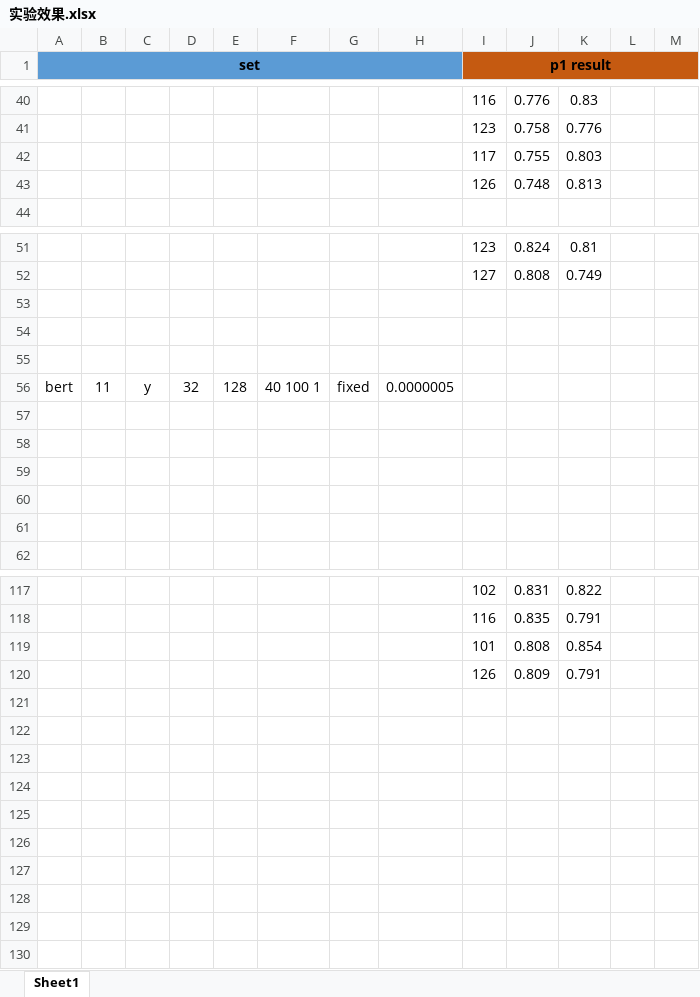
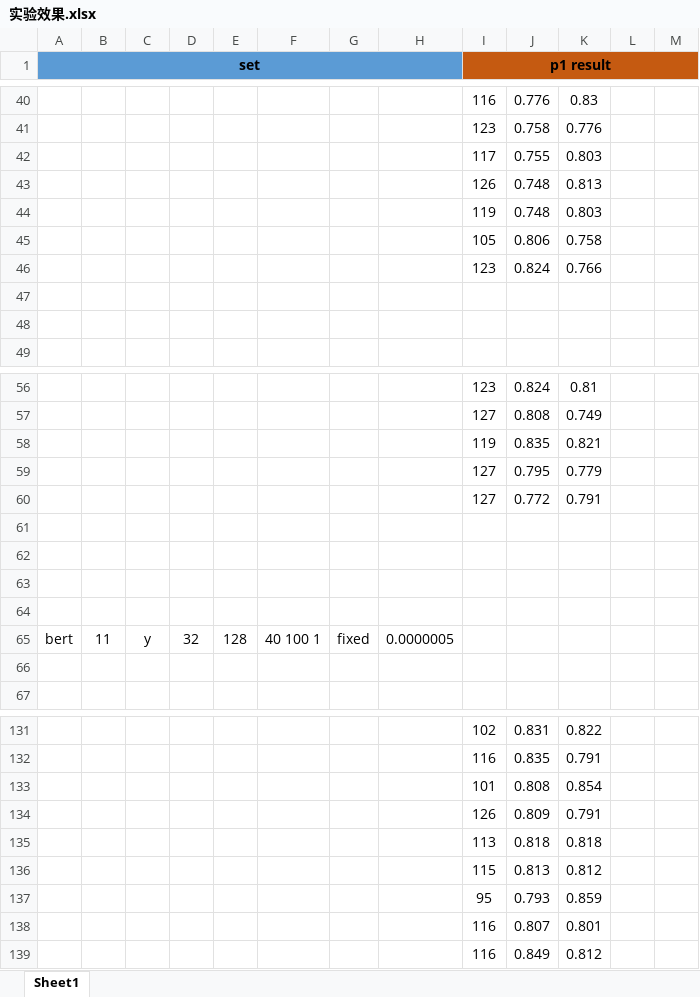
Before and after one commit to vkgo/MSPLM, an Excel workbook: 实验效果.xlsx, sheet Sheet1, drawn as a sheet; only a part is shown, gaps mark what is left out; values as stored, in another font and other column widths than the file's, no borders; removed rows and columns are numbered as before the commit, all else as after; the diff covers the shown part only; the diff names each change by its address in the sheet, - before the commit and + after, or states it on an @@ line.

```diff
--- a/实验效果.xlsx (sheet Sheet1)
+++ b/实验效果.xlsx (sheet Sheet1)
+row 44:  |  |  |  |  |  |  |  | 119 | 0.748 | 0.803
+row 45:  |  |  |  |  |  |  |  | 105 | 0.806 | 0.758
+row 46:  |  |  |  |  |  |  |  | 123 | 0.824 | 0.766
+row 47: (empty)
+row 48: (empty)
+row 58:  |  |  |  |  |  |  |  | 119 | 0.835 | 0.821
+row 59:  |  |  |  |  |  |  |  | 127 | 0.795 | 0.779
+row 60:  |  |  |  |  |  |  |  | 127 | 0.772 | 0.791
+row 61: (empty)
-row 57: (empty)
-row 58: (empty)
-row 59: (empty)
-row 60: (empty)
+row 135:  |  |  |  |  |  |  |  | 113 | 0.818 | 0.818
+row 136:  |  |  |  |  |  |  |  | 115 | 0.813 | 0.812
+row 137:  |  |  |  |  |  |  |  | 95 | 0.793 | 0.859
+row 138:  |  |  |  |  |  |  |  | 116 | 0.807 | 0.801
+row 139:  |  |  |  |  |  |  |  | 116 | 0.849 | 0.812
```
Also changed, not shown: 13 added rows, 4 removed rows, 16 edited cells and merged cells elsewhere in this sheet, 4 other files.
